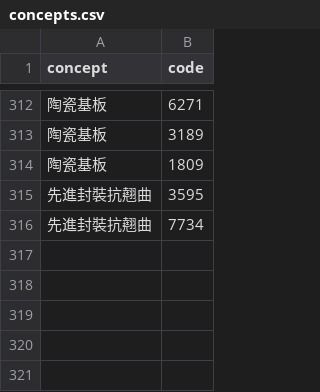
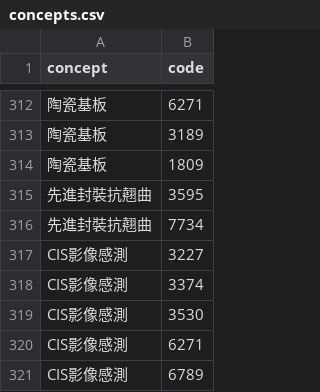
Before and after one commit to gelu27/Stock-lab, a CSV file: data/concepts.csv, drawn as a sheet; only a part is shown, gaps mark what is left out; the diff names each change by its address in the sheet, - before the commit and + after, or states it on an @@ line.

```diff
--- a/data/concepts.csv
+++ b/data/concepts.csv
+row 317: CIS影像感測 | 3227
+row 318: CIS影像感測 | 3374
+row 319: CIS影像感測 | 3530
+row 320: CIS影像感測 | 6271
+row 321: CIS影像感測 | 6789
```
Also changed, not shown: 8 other files.
